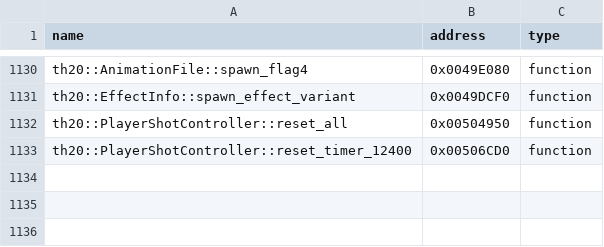
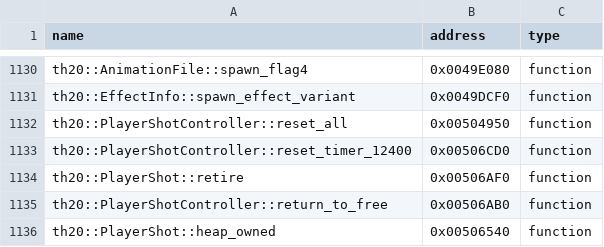
Before and after one commit to N0zoM1z0/th20, a CSV file: config/reccmp-functions.csv, drawn as a sheet; only a part is shown, gaps mark what is left out.

```diff
--- a/config/reccmp-functions.csv
+++ b/config/reccmp-functions.csv
@@ -1133 +1133,4 @@ th20::PlayerShotController::reset_all,0x00504950,function
 th20::PlayerShotController::reset_timer_12400,0x00506CD0,function
+th20::PlayerShot::retire,0x00506AF0,function
+th20::PlayerShotController::return_to_free,0x00506AB0,function
+th20::PlayerShot::heap_owned,0x00506540,function
```
Also changed, not shown: config/implemented.csv, config/matches.csv, 12 other files.
